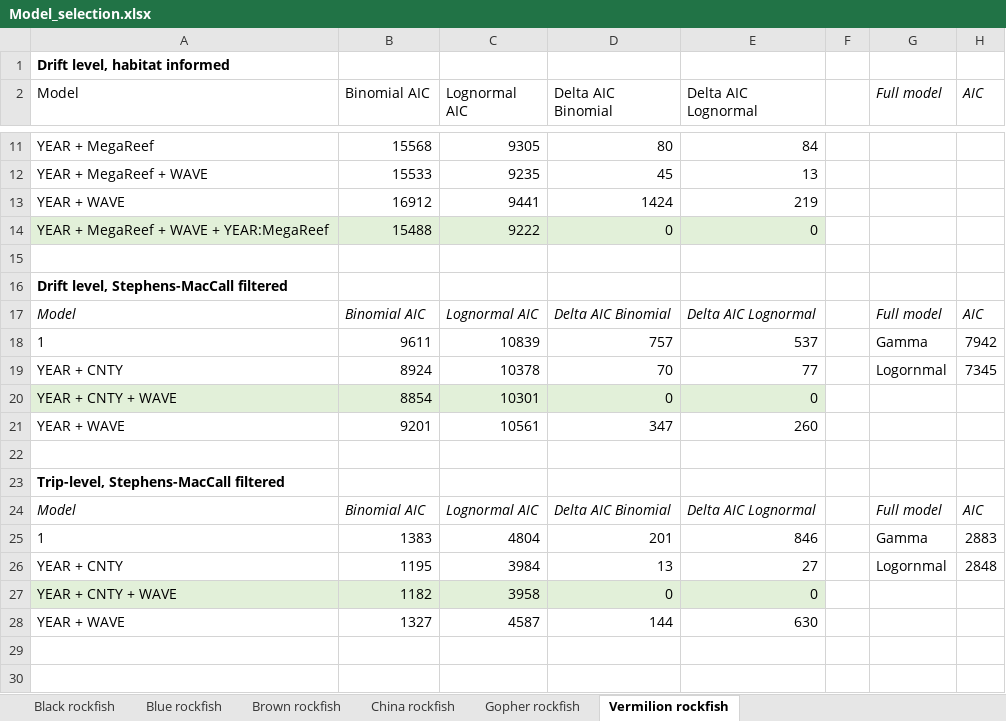
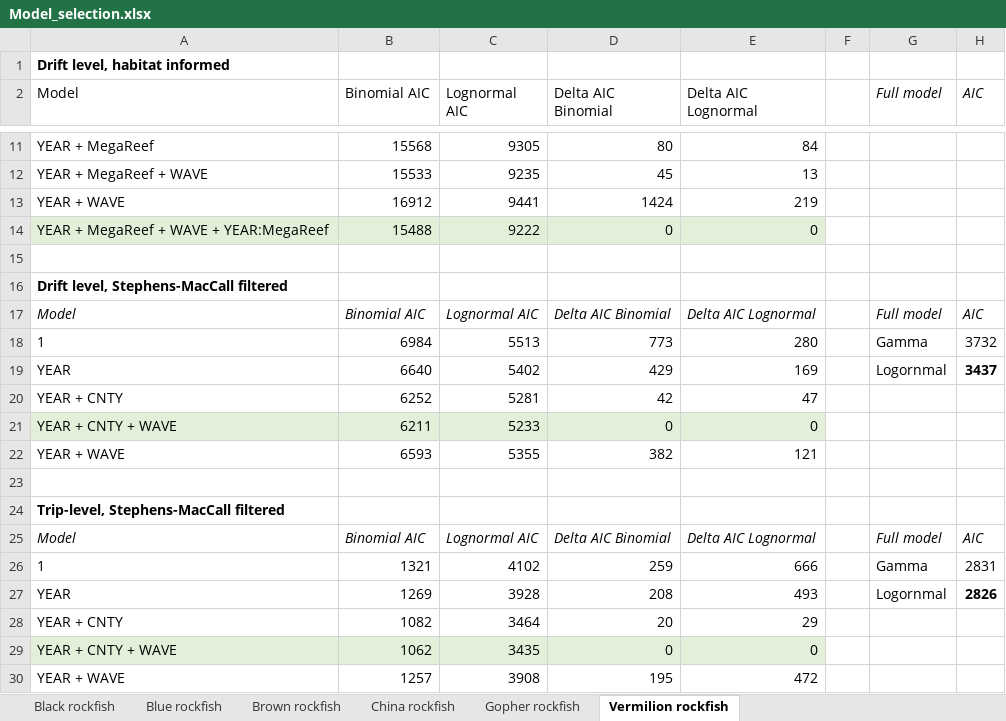
Before and after one commit to melissamonk-NOAA/habitat-indices-paper, an Excel workbook: Monk-manuscript/Model_selection.xlsx, sheet Vermilion rockfish, drawn as a sheet; only a part is shown, gaps mark what is left out; values as stored, in another font and other column widths than the file's, no borders; removed rows and columns are numbered as before the commit, all else as after; the diff names each change by its address in the sheet, - before the commit and + after, or states it on an @@ line.

```diff
--- a/Monk-manuscript/Model_selection.xlsx (sheet Vermilion rockfish)
+++ b/Monk-manuscript/Model_selection.xlsx (sheet Vermilion rockfish)
-row 18: 1 | 9611 | 10839 | 757 | 537 |  | Gamma | 7942
-row 19: YEAR + CNTY | 8924 | 10378 | 70 | 77 |  | Logornmal | 7345
+row 18: 1 | 6984 | 5513 | 773 | 280 |  | Gamma | 3732
+row 19: YEAR | 6640 | 5402 | 429 | 169 |  | Logornmal | 3437
+row 20: YEAR + CNTY | 6252 | 5281 | 42 | 47
-B21 (Binomial AIC): 8854
+B21 (Binomial AIC): 6211
-C21 (Lognormal AIC): 10301
+C21 (Lognormal AIC): 5233
-row 21: YEAR + WAVE | 9201 | 10561 | 347 | 260
+row 22: YEAR + WAVE | 6593 | 5355 | 382 | 121
-row 25: 1 | 1383 | 4804 | 201 | 846 |  | Gamma | 2883
-row 26: YEAR + CNTY | 1195 | 3984 | 13 | 27 |  | Logornmal | 2848
+row 26: 1 | 1321 | 4102 | 259 | 666 |  | Gamma | 2831
+row 27: YEAR | 1269 | 3928 | 208 | 493 |  | Logornmal | 2826
+row 28: YEAR + CNTY | 1082 | 3464 | 20 | 29
-B29 (Binomial AIC): 1182
+B29 (Binomial AIC): 1062
-C29 (Lognormal AIC): 3958
+C29 (Lognormal AIC): 3435
-row 28: YEAR + WAVE | 1327 | 4587 | 144 | 630
+row 30: YEAR + WAVE | 1257 | 3908 | 195 | 472
```
Also changed, not shown: sheet China rockfish, sheet Gopher rockfish, sheet Blue rockfish, sheet Black rockfish, sheet Brown rockfish, Monk-manuscript/Sample_size2.xlsx, Monk-manuscript/avgcv.xlsx, 22 other files.
